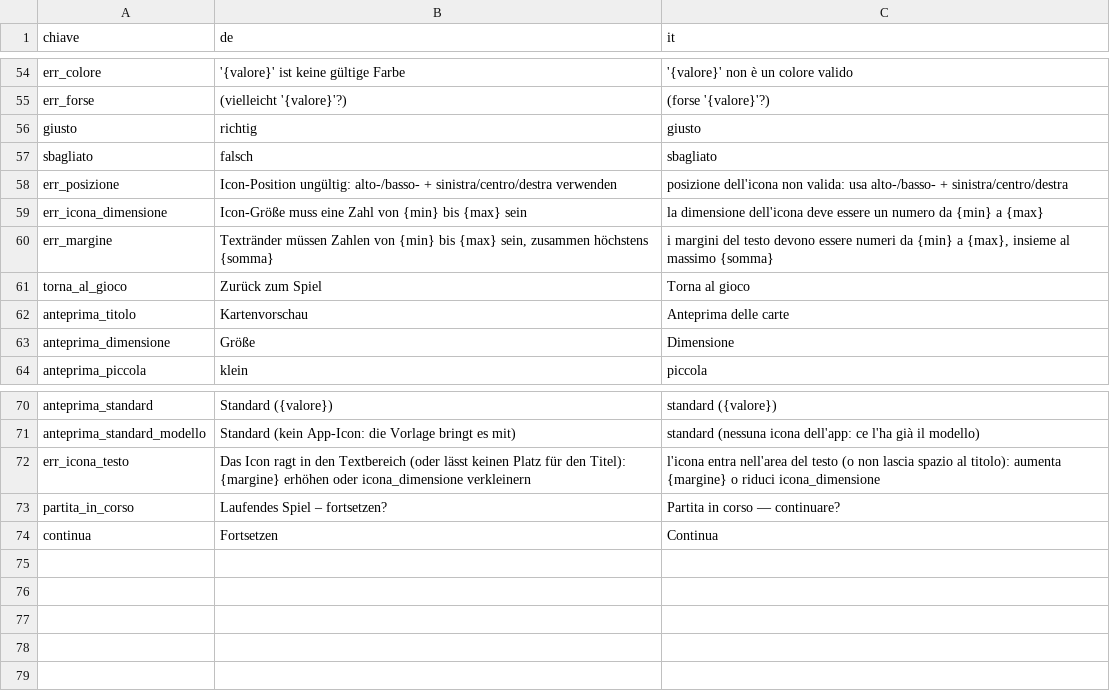
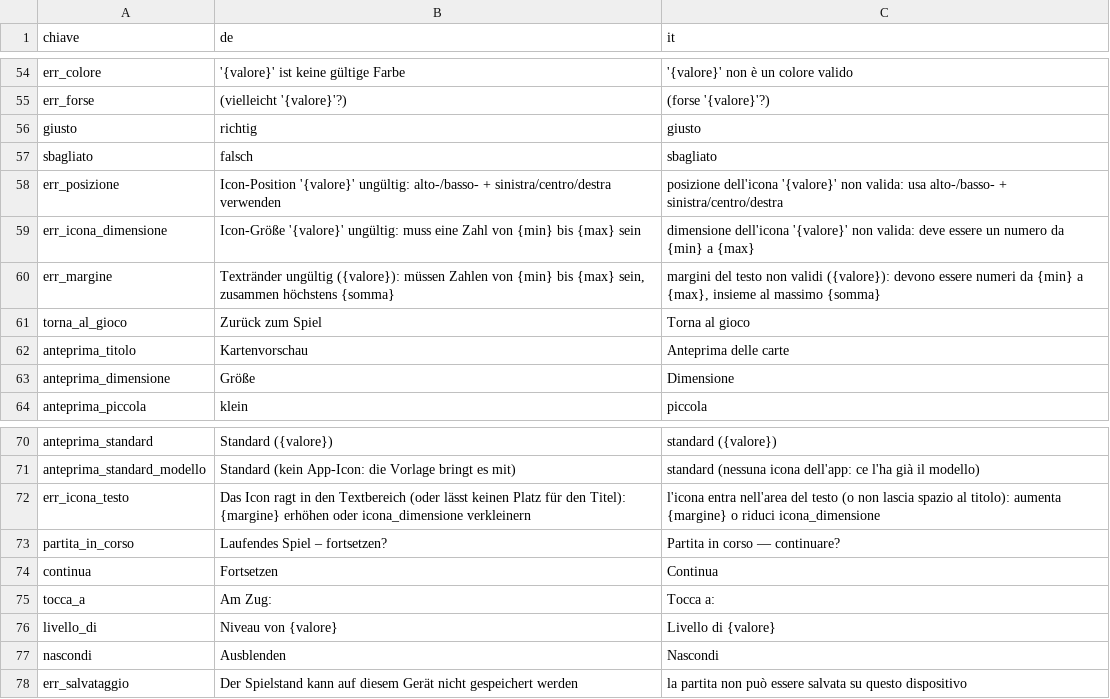
Before and after one commit to abdelhamidzoghlamii-ui/Tutte-le-Strade-parlano-italiano, a CSV file: data/testi_ui.csv, drawn as a sheet; only a part is shown, gaps mark what is left out.

```diff
--- a/data/testi_ui.csv
+++ b/data/testi_ui.csv
@@ -57,5 +57,5 @@ giusto;richtig;giusto
 sbagliato;falsch;sbagliato
-err_posizione;Icon-Position ungültig: alto-/basso- + sinistra/centro/destra verwenden;posizione dell'icona non valida: usa alto-/basso- + sinistra/centro/destra
-err_icona_dimensione;Icon-Größe muss eine Zahl von {min} bis {max} sein;la dimensione dell'icona deve essere un numero da {min} a {max}
-err_margine;Textränder müssen Zahlen von {min} bis {max} sein, zusammen höchstens {somma};i margini del testo devono essere numeri da {min} a {max}, insieme al massimo {somma}
+err_posizione;Icon-Position '{valore}' ungültig: alto-/basso- + sinistra/centro/destra verwenden;posizione dell'icona '{valore}' non valida: usa alto-/basso- + sinistra/centro/destra
+err_icona_dimensione;Icon-Größe '{valore}' ungültig: muss eine Zahl von {min} bis {max} sein;dimensione dell'icona '{valore}' non valida: deve essere un numero da {min} a {max}
+err_margine;Textränder ungültig ({valore}): müssen Zahlen von {min} bis {max} sein, zusammen höchstens {somma};margini del testo non validi ({valore}): devono essere numeri da {min} a {max}, insieme al massimo {somma}
 torna_al_gioco;Zurück zum Spiel;Torna al gioco
@@ -74 +74,5 @@ partita_in_corso;Laufendes Spiel – fortsetzen?;Partita in corso — continuare
 continua;Fortsetzen;Continua
+tocca_a;Am Zug:;Tocca a:
+livello_di;Niveau von {valore};Livello di {valore}
+nascondi;Ausblenden;Nascondi
+err_salvataggio;Der Spielstand kann auf diesem Gerät nicht gespeichert werden;la partita non può essere salvata su questo dispositivo
```
Also changed, not shown: 10 other files.
